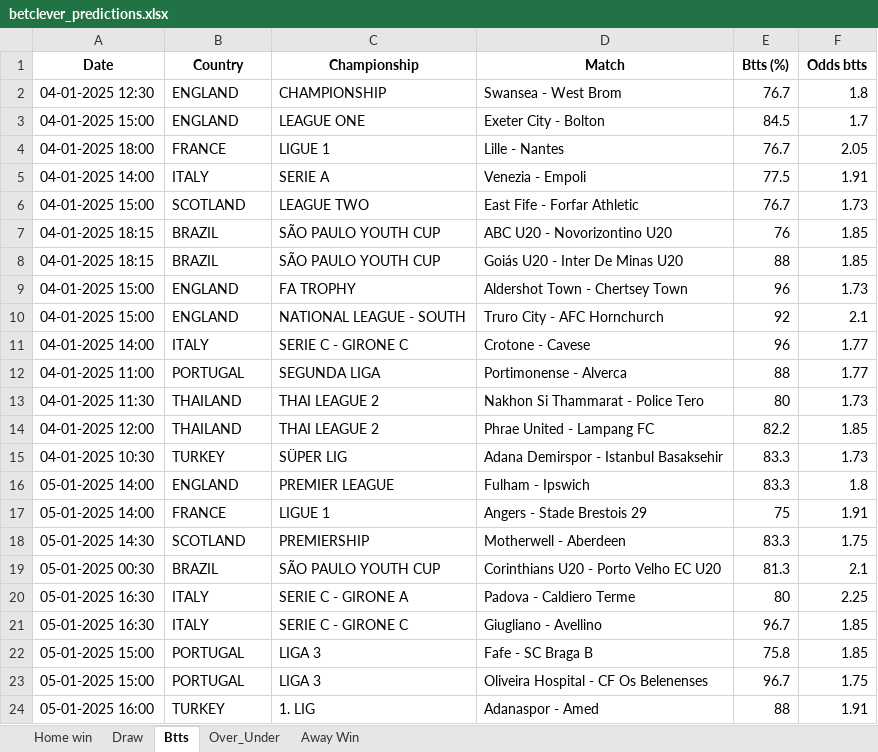
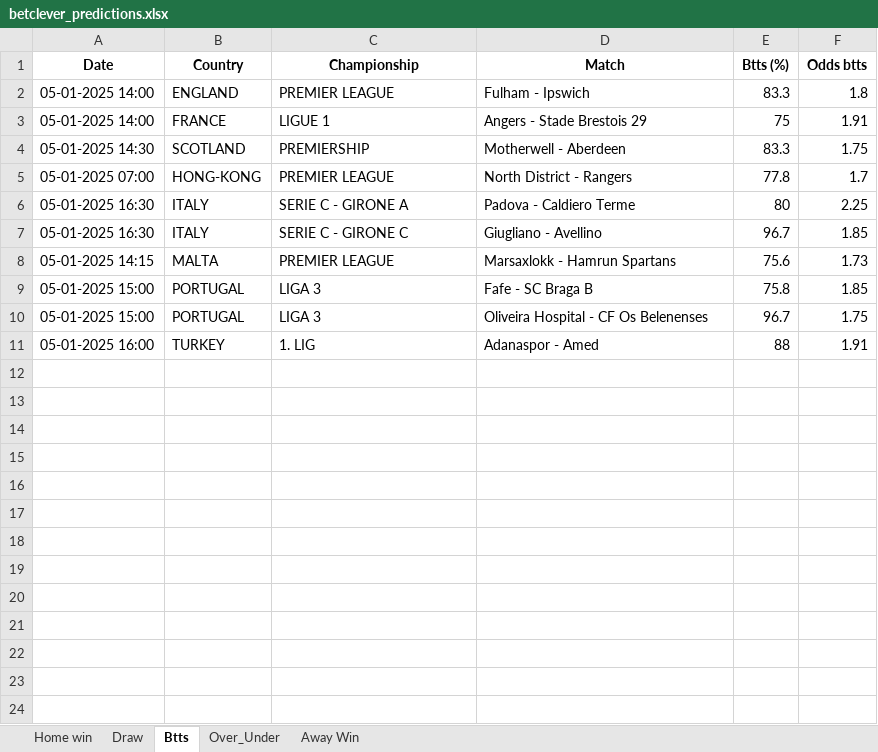
Before and after one commit to dcosta-da/soccer_predictions_scraper, an Excel workbook: betclever_predictions.xlsx, sheet Btts, drawn as a sheet; values as stored, in another font and other column widths than the file's, no borders; removed rows and columns are numbered as before the commit, all else as after; the diff names each change by its address in the sheet, - before the commit and + after, or states it on an @@ line.

```diff
--- a/betclever_predictions.xlsx (sheet Btts)
+++ b/betclever_predictions.xlsx (sheet Btts)
-row 2: 04-01-2025 12:30 | ENGLAND | CHAMPIONSHIP | Swansea - West Brom | 76.7 | 1.8
-row 3: 04-01-2025 15:00 | ENGLAND | LEAGUE ONE | Exeter City - Bolton | 84.5 | 1.7
-row 4: 04-01-2025 18:00 | FRANCE | LIGUE 1 | Lille - Nantes | 76.7 | 2.05
-row 5: 04-01-2025 14:00 | ITALY | SERIE A | Venezia - Empoli | 77.5 | 1.91
-row 6: 04-01-2025 15:00 | SCOTLAND | LEAGUE TWO | East Fife - Forfar Athletic | 76.7 | 1.73
-row 7: 04-01-2025 18:15 | BRAZIL | SÃO PAULO YOUTH CUP | ABC U20 - Novorizontino U20 | 76 | 1.85
-row 8: 04-01-2025 18:15 | BRAZIL | SÃO PAULO YOUTH CUP | Goiás U20 - Inter De Minas U20 | 88 | 1.85
-row 9: 04-01-2025 15:00 | ENGLAND | FA TROPHY | Aldershot Town - Chertsey Town | 96 | 1.73
-row 10: 04-01-2025 15:00 | ENGLAND | NATIONAL LEAGUE - SOUTH | Truro City - AFC Hornchurch | 92 | 2.1
-row 11: 04-01-2025 14:00 | ITALY | SERIE C - GIRONE C | Crotone - Cavese | 96 | 1.77
-row 12: 04-01-2025 11:00 | PORTUGAL | SEGUNDA LIGA | Portimonense - Alverca | 88 | 1.77
-row 13: 04-01-2025 11:30 | THAILAND | THAI LEAGUE 2 | Nakhon Si Thammarat - Police Tero | 80 | 1.73
-row 14: 04-01-2025 12:00 | THAILAND | THAI LEAGUE 2 | Phrae United - Lampang FC | 82.2 | 1.85
-row 15: 04-01-2025 10:30 | TURKEY | SÜPER LIG | Adana Demirspor - Istanbul Basaksehir | 83.3 | 1.73
-row 19: 05-01-2025 00:30 | BRAZIL | SÃO PAULO YOUTH CUP | Corinthians U20 - Porto Velho EC U20 | 81.3 | 2.1
+row 5: 05-01-2025 07:00 | HONG-KONG | PREMIER LEAGUE | North District - Rangers | 77.8 | 1.7
+row 8: 05-01-2025 14:15 | MALTA | PREMIER LEAGUE | Marsaxlokk - Hamrun Spartans | 75.6 | 1.73
```
Also changed, not shown: sheet Home win, sheet Over_Under, sheet Draw, sheet Away Win.
